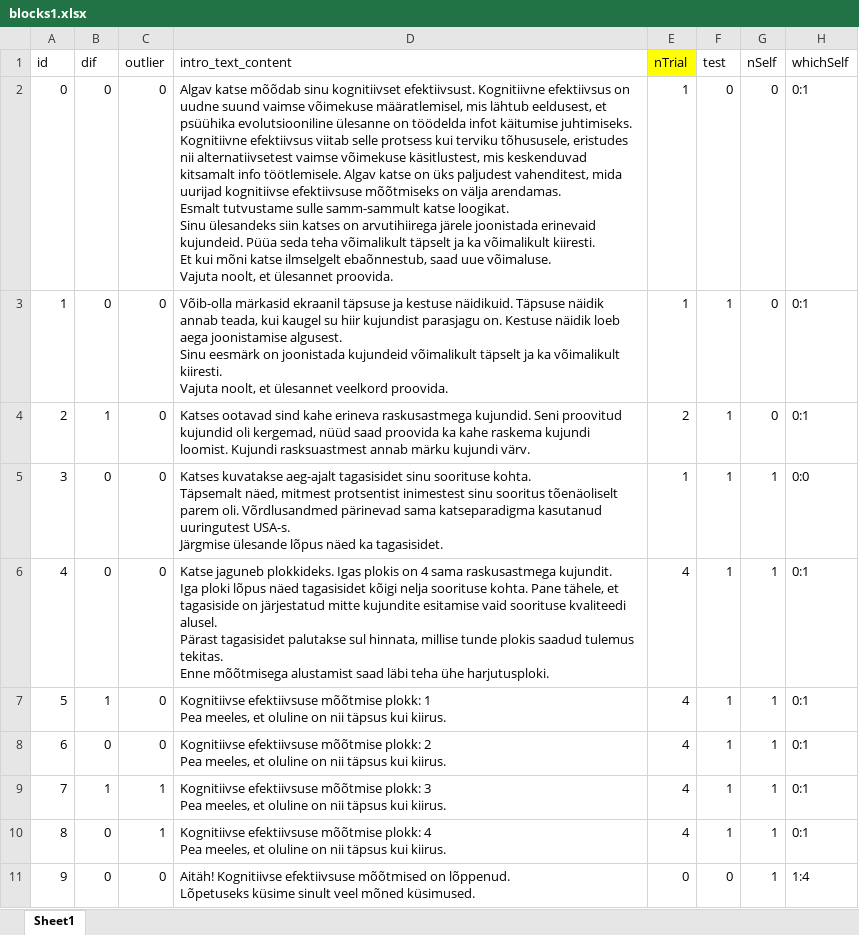
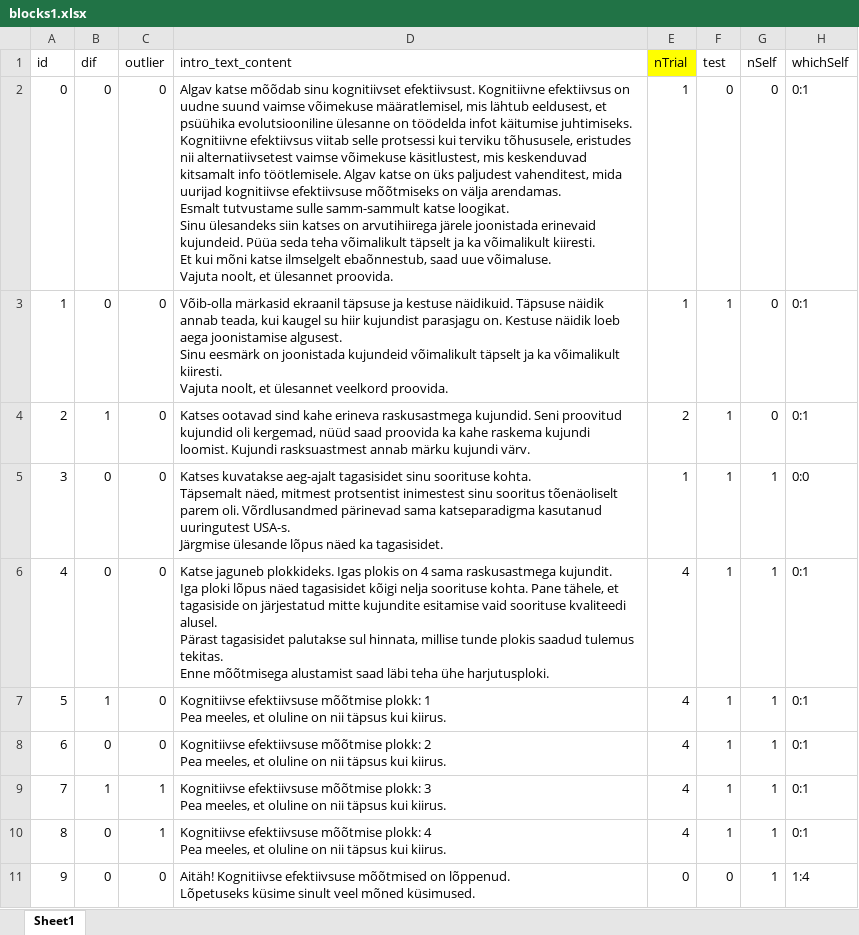
Before and after one commit to richardnaar/MDT-21, an Excel workbook: blocks1.xlsx, sheet Sheet1, drawn as a sheet; values as stored, in another font and other column widths than the file's, no borders; the diff names each change by its address in the sheet, - before the commit and + after, or states it on an @@ line.

```diff
--- a/blocks1.xlsx (sheet Sheet1)
+++ b/blocks1.xlsx (sheet Sheet1)
-D2 (intro_text_content): …viitab selle protsess kui terviku…
+D2 (intro_text_content): …viitab selle protsessi kui terviku…
```
Also changed, not shown: 4 other files.
